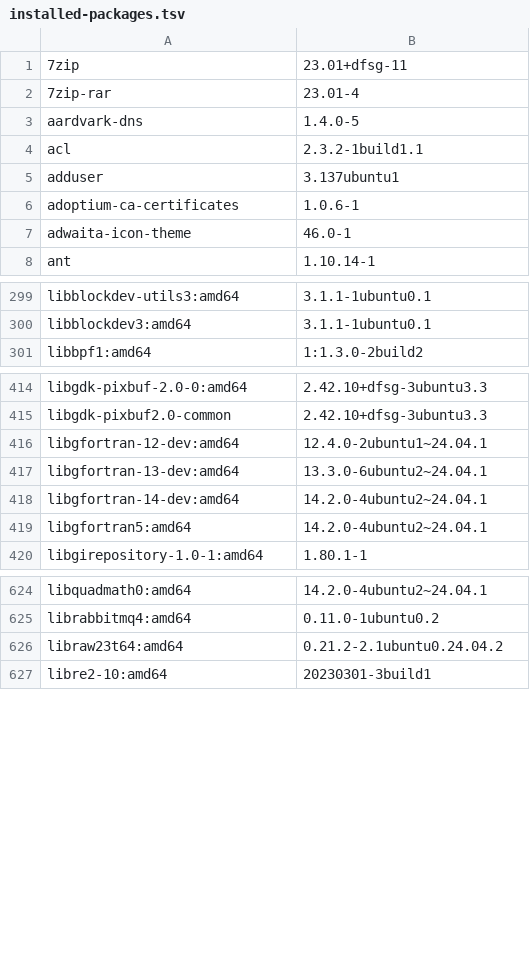
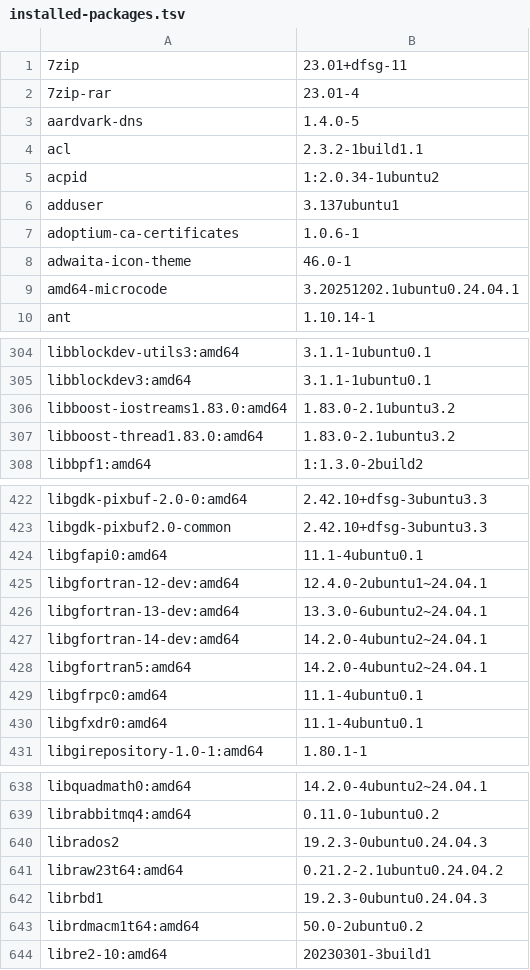
Before and after one commit to 7dsolv/RealidadeQuantica, a TSV file: assets/physics/installed-packages.tsv, drawn as a sheet; only a part is shown, gaps mark what is left out; the diff covers the shown part only.

```diff
--- a/assets/physics/installed-packages.tsv
+++ b/assets/physics/installed-packages.tsv
@@ -4,2 +4,3 @@ aardvark-dns	1.4.0-5
 acl	2.3.2-1build1.1
+acpid	1:2.0.34-1ubuntu2
 adduser	3.137ubuntu1
@@ -7,2 +8,3 @@ adoptium-ca-certificates	1.0.6-1
 adwaita-icon-theme	46.0-1
+amd64-microcode	3.20251202.1ubuntu0.24.04.1
 ant	1.10.14-1
@@ -300,2 +305,4 @@ libblockdev-utils3:amd64	3.1.1-1ubuntu0.1
 libblockdev3:amd64	3.1.1-1ubuntu0.1
+libboost-iostreams1.83.0:amd64	1.83.0-2.1ubuntu3.2
+libboost-thread1.83.0:amd64	1.83.0-2.1ubuntu3.2
 libbpf1:amd64	1:1.3.0-2build2
@@ -415,2 +423,3 @@ libgdk-pixbuf-2.0-0:amd64	2.42.10+dfsg-3ubuntu3.3
 libgdk-pixbuf2.0-common	2.42.10+dfsg-3ubuntu3.3
+libgfapi0:amd64	11.1-4ubuntu0.1
 libgfortran-12-dev:amd64	12.4.0-2ubuntu1~24.04.1
@@ -419,2 +428,4 @@ libgfortran-14-dev:amd64	14.2.0-4ubuntu2~24.04.1
 libgfortran5:amd64	14.2.0-4ubuntu2~24.04.1
+libgfrpc0:amd64	11.1-4ubuntu0.1
+libgfxdr0:amd64	11.1-4ubuntu0.1
 libgirepository-1.0-1:amd64	1.80.1-1
@@ -625,3 +639,6 @@ libquadmath0:amd64	14.2.0-4ubuntu2~24.04.1
 librabbitmq4:amd64	0.11.0-1ubuntu0.2
+librados2	19.2.3-0ubuntu0.24.04.3
 libraw23t64:amd64	0.21.2-2.1ubuntu0.24.04.2
+librbd1	19.2.3-0ubuntu0.24.04.3
+librdmacm1t64:amd64	50.0-2ubuntu0.2
 libre2-10:amd64	20230301-3build1
```
Also changed, not shown: 22 added rows and 28 removed rows elsewhere in this file, state/konaet_memory.csv, 6 other files.
